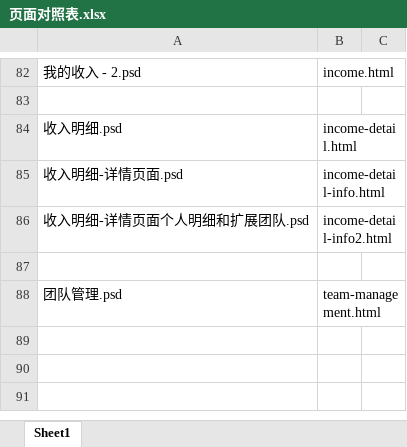
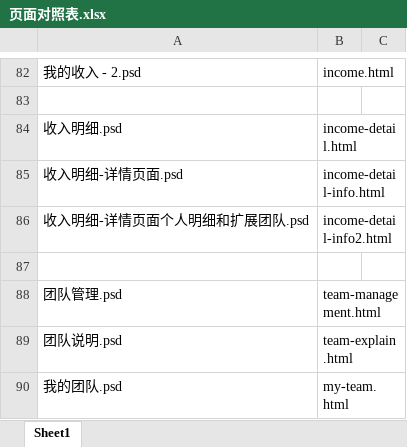
Before and after one commit to lilinchun1/weidai2.0, an Excel workbook: 页面对照表.xlsx, sheet Sheet1, drawn as a sheet; only a part is shown, gaps mark what is left out; values as stored, in another font and other column widths than the file's, no borders; the diff names each change by its address in the sheet, - before the commit and + after, or states it on an @@ line.

```diff
--- a/页面对照表.xlsx (sheet Sheet1)
+++ b/页面对照表.xlsx (sheet Sheet1)
+row 89: 团队说明.psd | team-explain.html
+row 90: 我的团队.psd | my-team.html
```
Also changed, not shown: 14 other files.
